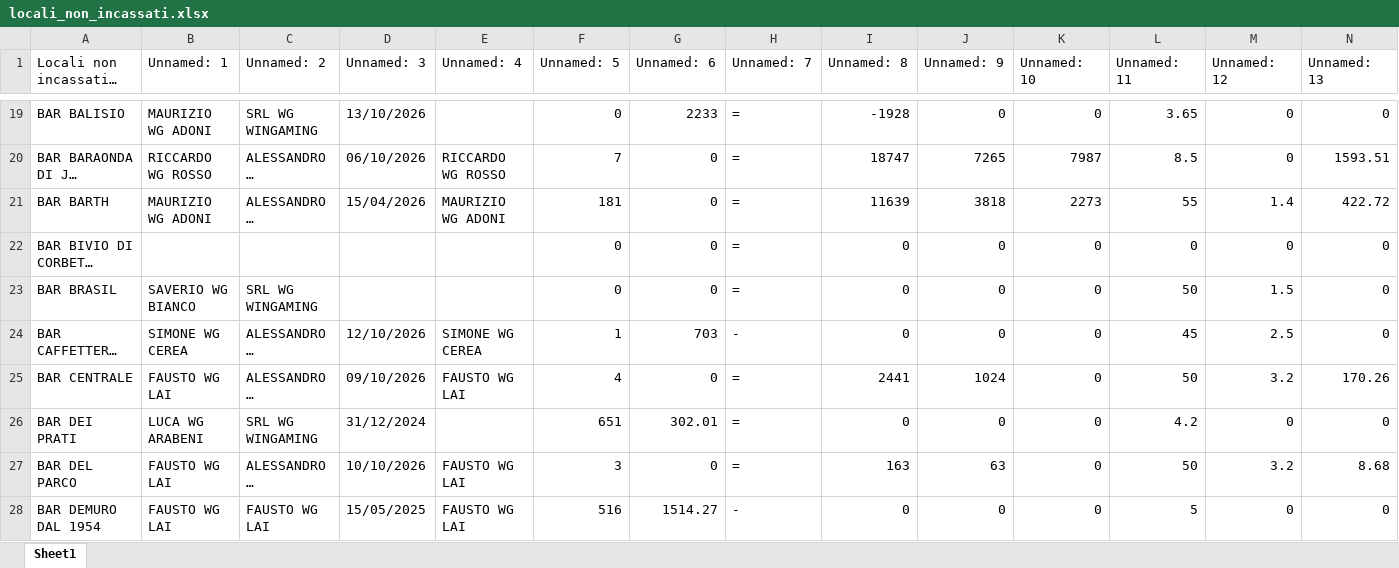
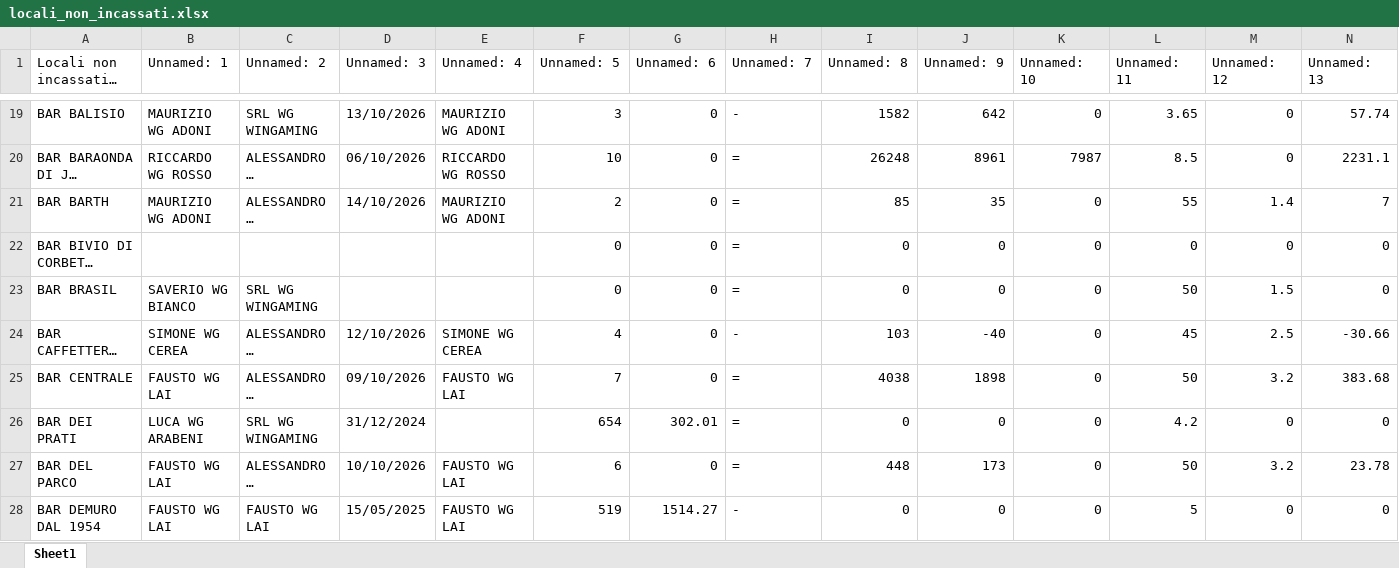
Before and after one commit to wingamingsrl/AppWG, an Excel workbook: locali_non_incassati.xlsx, sheet Sheet1, drawn as a sheet; only a part is shown, gaps mark what is left out; long unchanged cells end in …; values as stored, in another font and other column widths than the file's, no borders; the diff covers the shown part only; the diff names each change by its address in the sheet, - before the commit and + after, or states it on an @@ line.

```diff
--- a/locali_non_incassati.xlsx (sheet Sheet1)
+++ b/locali_non_incassati.xlsx (sheet Sheet1)
-E19 (Unnamed: 4): (empty)
+E19 (Unnamed: 4): MAURIZIO WG ADONI
-F19 (Unnamed: 5): 0
+F19 (Unnamed: 5): 3
-G19 (Unnamed: 6): 2233
+G19 (Unnamed: 6): 0
-H19 (Unnamed: 7): =
+H19 (Unnamed: 7): -
-I19 (Unnamed: 8): -1928
+I19 (Unnamed: 8): 1582
-J19 (Unnamed: 9): 0
+J19 (Unnamed: 9): 642
-N19 (Unnamed: 13): 0
+N19 (Unnamed: 13): 57.74
-F20 (Unnamed: 5): 7
+F20 (Unnamed: 5): 10
-I20 (Unnamed: 8): 18747
+I20 (Unnamed: 8): 26248
-J20 (Unnamed: 9): 7265
+J20 (Unnamed: 9): 8961
-N20 (Unnamed: 13): 1593.51
+N20 (Unnamed: 13): 2231.1
-D21 (Unnamed: 3): 15/04/2026
+D21 (Unnamed: 3): 14/10/2026
-F21 (Unnamed: 5): 181
+F21 (Unnamed: 5): 2
-I21 (Unnamed: 8): 11639
+I21 (Unnamed: 8): 85
-J21 (Unnamed: 9): 3818
+J21 (Unnamed: 9): 35
-K21 (Unnamed: 10): 2273
+K21 (Unnamed: 10): 0
-N21 (Unnamed: 13): 422.72
+N21 (Unnamed: 13): 7
-F24 (Unnamed: 5): 1
+F24 (Unnamed: 5): 4
-G24 (Unnamed: 6): 703
+G24 (Unnamed: 6): 0
-I24 (Unnamed: 8): 0
+I24 (Unnamed: 8): 103
-J24 (Unnamed: 9): 0
+J24 (Unnamed: 9): -40
-N24 (Unnamed: 13): 0
+N24 (Unnamed: 13): -30.66
-F25 (Unnamed: 5): 4
+F25 (Unnamed: 5): 7
-I25 (Unnamed: 8): 2441
+I25 (Unnamed: 8): 4038
-J25 (Unnamed: 9): 1024
+J25 (Unnamed: 9): 1898
-N25 (Unnamed: 13): 170.26
+N25 (Unnamed: 13): 383.68
-F26 (Unnamed: 5): 651
+F26 (Unnamed: 5): 654
-F27 (Unnamed: 5): 3
+F27 (Unnamed: 5): 6
-I27 (Unnamed: 8): 163
+I27 (Unnamed: 8): 448
-J27 (Unnamed: 9): 63
+J27 (Unnamed: 9): 173
-N27 (Unnamed: 13): 8.68
+N27 (Unnamed: 13): 23.78
-F28 (Unnamed: 5): 516
+F28 (Unnamed: 5): 519
```
Also changed, not shown: 8 removed rows and 701 edited cells elsewhere in this sheet.
